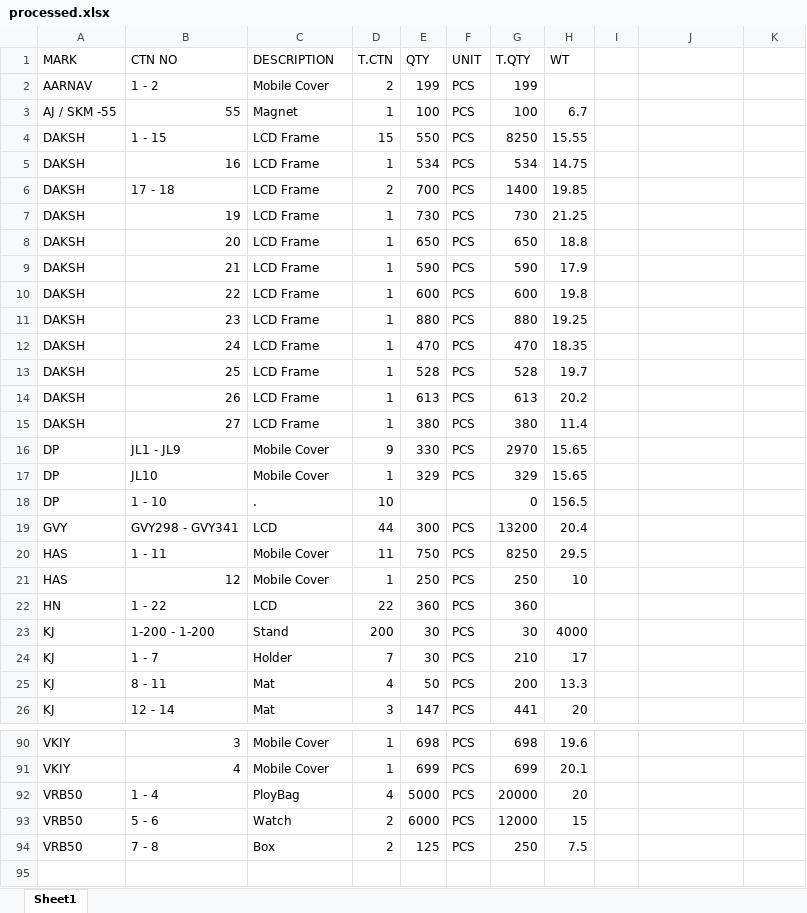
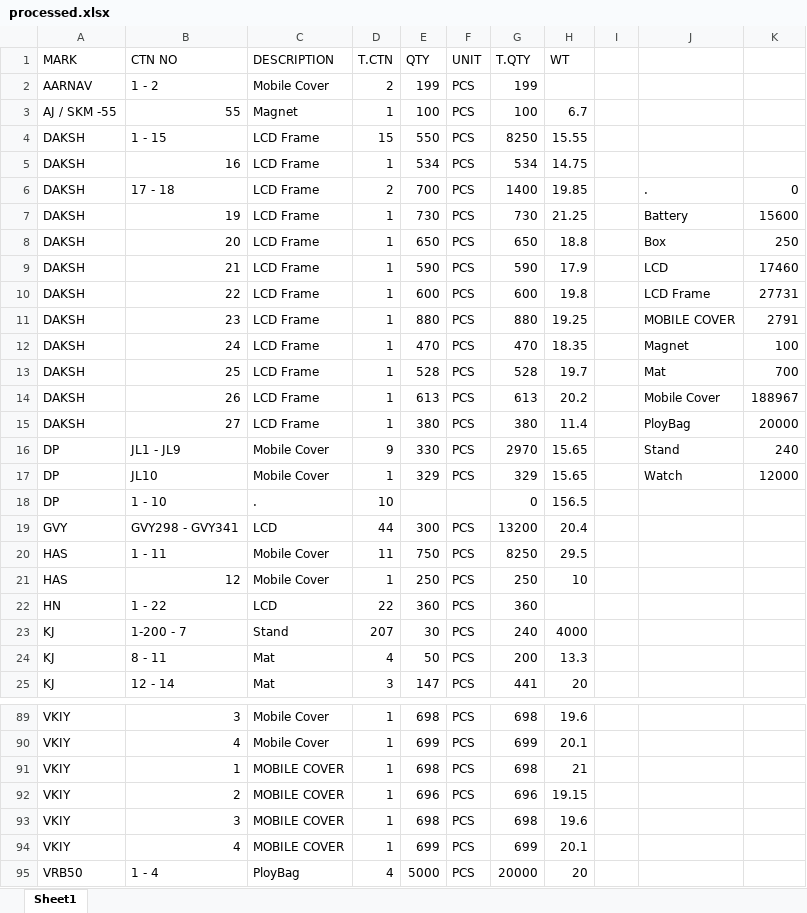
Before and after one commit to shoyabsiddique/excel_project, an Excel workbook: processed.xlsx, sheet Sheet1, drawn as a sheet; only a part is shown, gaps mark what is left out; the shorter side is filled out with more unchanged rows; values as stored, in another font and other column widths than the file's, no cell formats; removed rows and columns are numbered as before the commit, all else as after; the diff names each change by its address in the sheet, - before the commit and + after, or states it on an @@ line.

```diff
--- a/processed.xlsx (sheet Sheet1)
+++ b/processed.xlsx (sheet Sheet1)
-J6: (empty)
+J6: .
-K6: (empty)
+K6: 0
-J7: (empty)
+J7: Battery
-K7: (empty)
+K7: 15600
-J8: (empty)
+J8: Box
-K8: (empty)
+K8: 250
-J9: (empty)
+J9: LCD
-K9: (empty)
+K9: 17460
-J10: (empty)
+J10: LCD Frame
-K10: (empty)
+K10: 27731
-J11: (empty)
+J11: MOBILE COVER
-K11: (empty)
+K11: 2791
-J12: (empty)
+J12: Magnet
-K12: (empty)
+K12: 100
-J13: (empty)
+J13: Mat
-K13: (empty)
+K13: 700
-J14: (empty)
+J14: Mobile Cover
-K14: (empty)
+K14: 188967
-J15: (empty)
+J15: PloyBag
-K15: (empty)
+K15: 20000
-J16: (empty)
+J16: Stand
-K16: (empty)
+K16: 240
-J17: (empty)
+J17: Watch
-K17: (empty)
+K17: 12000
-B23 (CTN NO): 1-200 - 1-200
+B23 (CTN NO): 1-200 - 7
-D23 (T.CTN): 200
+D23 (T.CTN): 207
-G23 (T.QTY): 30
+G23 (T.QTY): 240
-row 24: KJ | 1 - 7 | Holder | 7 | 30 | PCS | 210 | 17
+row 91: VKIY | 1 | MOBILE COVER | 1 | 698 | PCS | 698 | 21
+row 92: VKIY | 2 | MOBILE COVER | 1 | 696 | PCS | 696 | 19.15
+row 93: VKIY | 3 | MOBILE COVER | 1 | 698 | PCS | 698 | 19.6
+row 94: VKIY | 4 | MOBILE COVER | 1 | 699 | PCS | 699 | 20.1
```
Also changed, not shown: cell formats, 5 other files.
